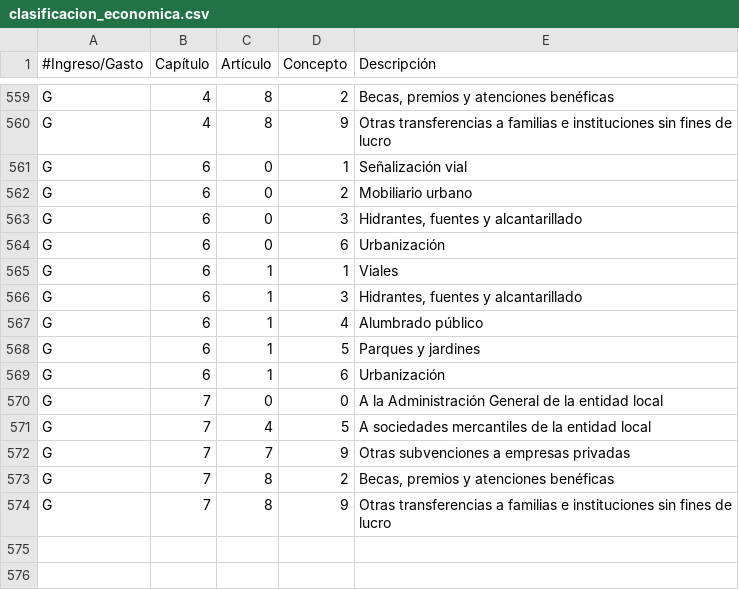
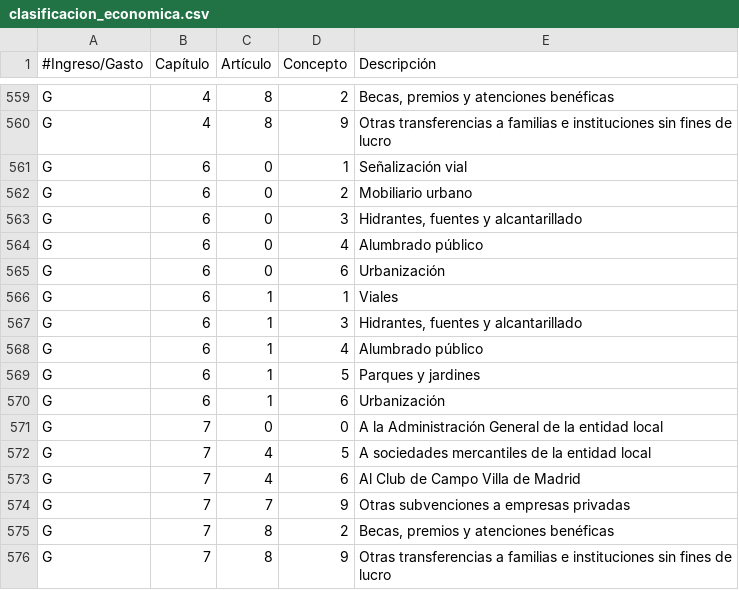
Before and after one commit to esebastian/presupuesto-madrid, a CSV file: data/es/clasificacion_economica.csv, drawn as a sheet; only a part is shown, gaps mark what is left out.

```diff
--- a/data/es/clasificacion_economica.csv
+++ b/data/es/clasificacion_economica.csv
@@ -563,2 +563,3 @@ G,6,0,2,Mobiliario urbano
 G,6,0,3,"Hidrantes, fuentes y alcantarillado"
+G,6,0,4,Alumbrado público
 G,6,0,6,Urbanización
@@ -571,2 +572,3 @@ G,7,0,0,A la Administración General de la entidad local
 G,7,4,5,A sociedades mercantiles de la entidad local
+G,7,4,6,Al Club de Campo Villa de Madrid
 G,7,7,9,Otras subvenciones a empresas privadas
```
Also changed, not shown: data/es/areas_funcionales.csv, 3 other files.
